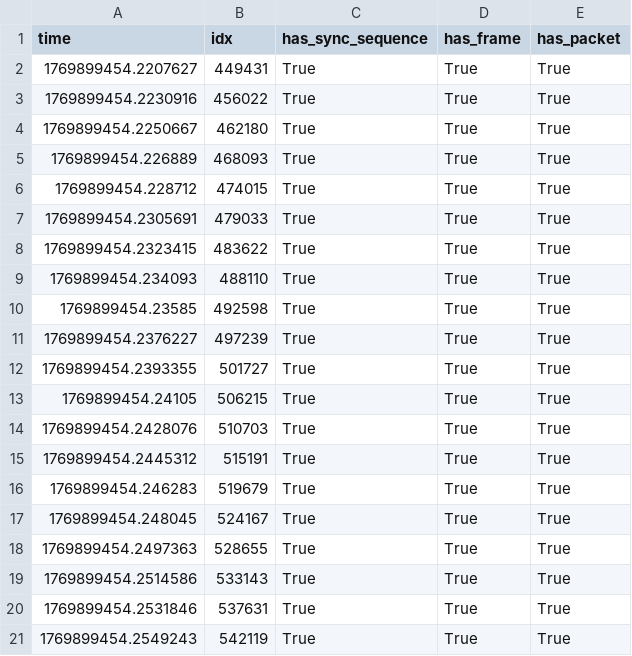
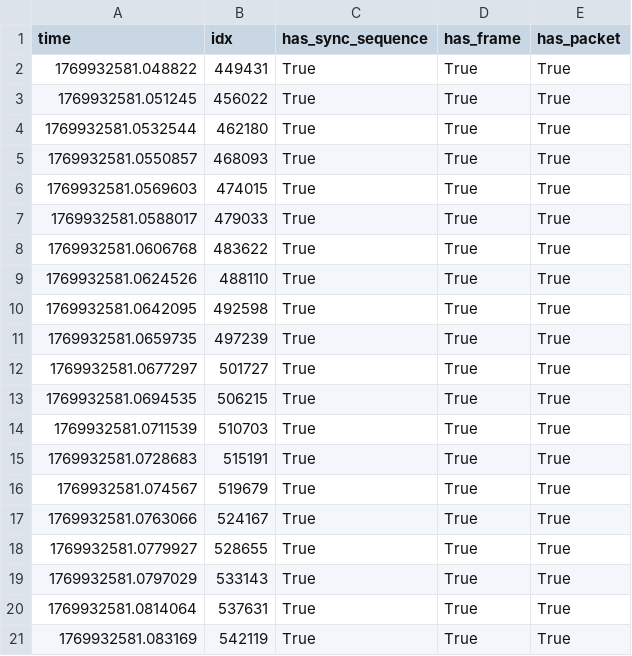
Before and after one commit to yabool2001/temp, a CSV file: logs/rx_samples_last_log.csv, drawn as a sheet.

```diff
--- a/logs/rx_samples_last_log.csv
+++ b/logs/rx_samples_last_log.csv
@@ -1,21 +1,21 @@
 time,idx,has_sync_sequence,has_frame,has_packet
-1769899454.2207627,449431,True,True,True
-1769899454.2230916,456022,True,True,True
-1769899454.2250667,462180,True,True,True
-1769899454.226889,468093,True,True,True
-1769899454.228712,474015,True,True,True
-1769899454.2305691,479033,True,True,True
-1769899454.2323415,483622,True,True,True
-1769899454.234093,488110,True,True,True
-1769899454.23585,492598,True,True,True
-1769899454.2376227,497239,True,True,True
-1769899454.2393355,501727,True,True,True
-1769899454.24105,506215,True,True,True
-1769899454.2428076,510703,True,True,True
-1769899454.2445312,515191,True,True,True
-1769899454.246283,519679,True,True,True
-1769899454.248045,524167,True,True,True
-1769899454.2497363,528655,True,True,True
-1769899454.2514586,533143,True,True,True
-1769899454.2531846,537631,True,True,True
-1769899454.2549243,542119,True,True,True
+1769932581.048822,449431,True,True,True
+1769932581.051245,456022,True,True,True
+1769932581.0532544,462180,True,True,True
+1769932581.0550857,468093,True,True,True
+1769932581.0569603,474015,True,True,True
+1769932581.0588017,479033,True,True,True
+1769932581.0606768,483622,True,True,True
+1769932581.0624526,488110,True,True,True
+1769932581.0642095,492598,True,True,True
+1769932581.0659735,497239,True,True,True
+1769932581.0677297,501727,True,True,True
+1769932581.0694535,506215,True,True,True
+1769932581.0711539,510703,True,True,True
+1769932581.0728683,515191,True,True,True
+1769932581.074567,519679,True,True,True
+1769932581.0763066,524167,True,True,True
+1769932581.0779927,528655,True,True,True
+1769932581.0797029,533143,True,True,True
+1769932581.0814064,537631,True,True,True
+1769932581.083169,542119,True,True,True
```
Also changed, not shown: 2 other files.
